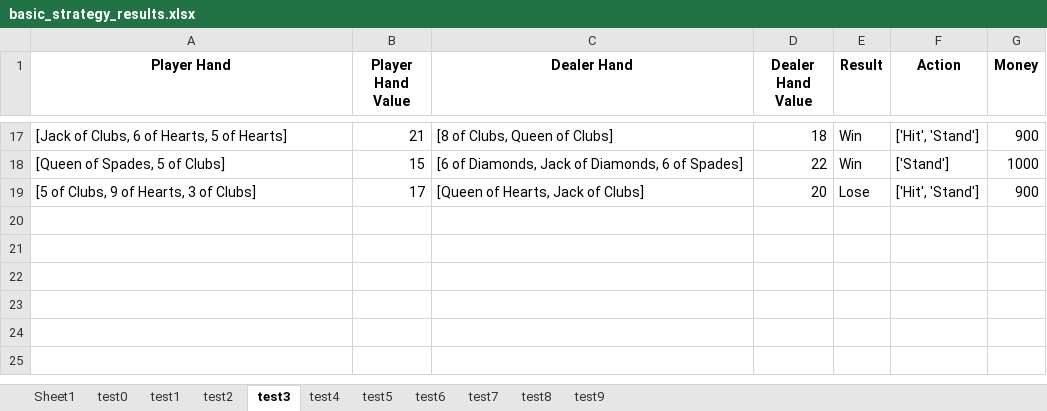
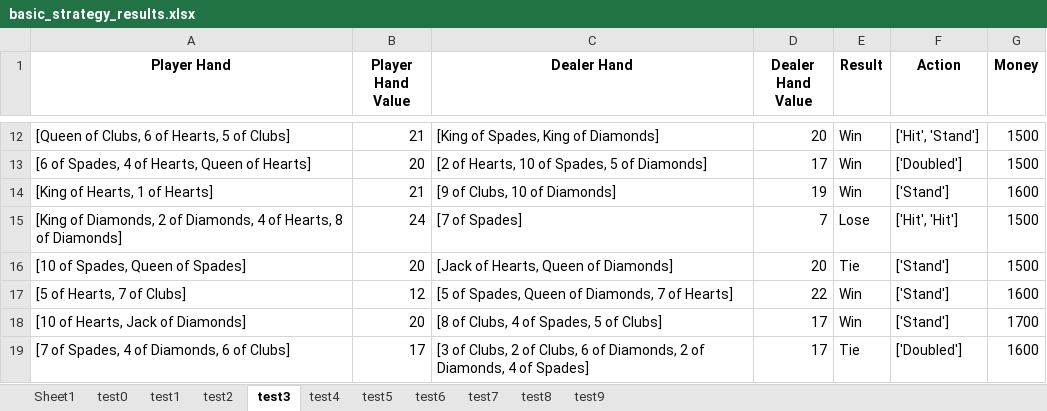
Before and after one commit to pathtix/blackjack-strategy-comparison, an Excel workbook: src/basic_strategy/basic_strategy_results/basic_strategy_results.xlsx, sheet test3, drawn as a sheet; only a part is shown, gaps mark what is left out; values as stored, in another font and other column widths than the file's, no borders; removed rows and columns are numbered as before the commit, all else as after; the diff covers the shown part only; the diff names each change by its address in the sheet, - before the commit and + after, or states it on an @@ line.

```diff
--- a/src/basic_strategy/basic_strategy_results/basic_strategy_results.xlsx (sheet test3)
+++ b/src/basic_strategy/basic_strategy_results/basic_strategy_results.xlsx (sheet test3)
-A12 (Player Hand): [Jack of Clubs, 6 of Hearts, 5 of Hearts]
+A12 (Player Hand): [Queen of Clubs, 6 of Hearts, 5 of Clubs]
-C12 (Dealer Hand): [8 of Clubs, Queen of Clubs]
+C12 (Dealer Hand): [King of Spades, King of Diamonds]
-D12 (Dealer Hand Value): 18
+D12 (Dealer Hand Value): 20
-G12 (Money): 900
+G12 (Money): 1500
+row 13: [6 of Spades, 4 of Hearts, Queen of Hearts] | 20 | [2 of Hearts, 10 of Spades, 5 of Diamonds] | 17 | Win | ['Doubled'] | 1500
+row 14: [King of Hearts, 1 of Hearts] | 21 | [9 of Clubs, 10 of Diamonds] | 19 | Win | ['Stand'] | 1600
+row 15: [King of Diamonds, 2 of Diamonds, 4 of Hearts, 8 of Diamonds] | 24 | [7 of Spades] | 7 | Lose | ['Hit', 'Hit'] | 1500
+row 16: [10 of Spades, Queen of Spades] | 20 | [Jack of Hearts, Queen of Diamonds] | 20 | Tie | ['Stand'] | 1500
-A17 (Player Hand): [Queen of Spades, 5 of Clubs]
+A17 (Player Hand): [5 of Hearts, 7 of Clubs]
-B17 (Player Hand Value): 15
+B17 (Player Hand Value): 12
-C17 (Dealer Hand): [6 of Diamonds, Jack of Diamonds, 6 of Spades]
+C17 (Dealer Hand): [5 of Spades, Queen of Diamonds, 7 of Hearts]
-G17 (Money): 1000
+G17 (Money): 1600
-row 19: [5 of Clubs, 9 of Hearts, 3 of Clubs] | 17 | [Queen of Hearts, Jack of Clubs] | 20 | Lose | ['Hit', 'Stand'] | 900
+row 18: [10 of Hearts, Jack of Diamonds] | 20 | [8 of Clubs, 4 of Spades, 5 of Clubs] | 17 | Win | ['Stand'] | 1700
+row 19: [7 of Spades, 4 of Diamonds, 6 of Clubs] | 17 | [3 of Clubs, 2 of Clubs, 6 of Diamonds, 2 of Diamonds, 4 of Spades] | 17 | Tie | ['Doubled'] | 1600
```
Also changed, not shown: 6 added rows, 11 removed rows and 16 edited cells elsewhere in this sheet, sheet test9, sheet test6, sheet test2, sheet test7, sheet test1, sheet test0, 3 more sheets, src/brute_force/always_hit_results/always_hit_results.xlsx, src/brute_force/always_stand_results/always_stand_results.xlsx, 11 other files.
